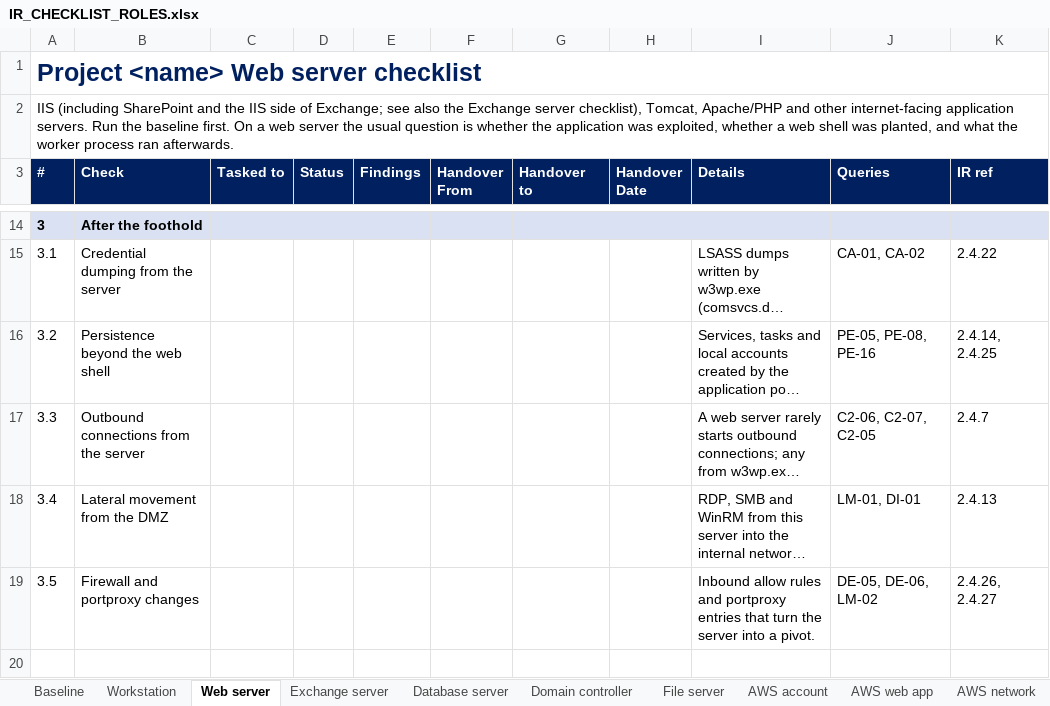
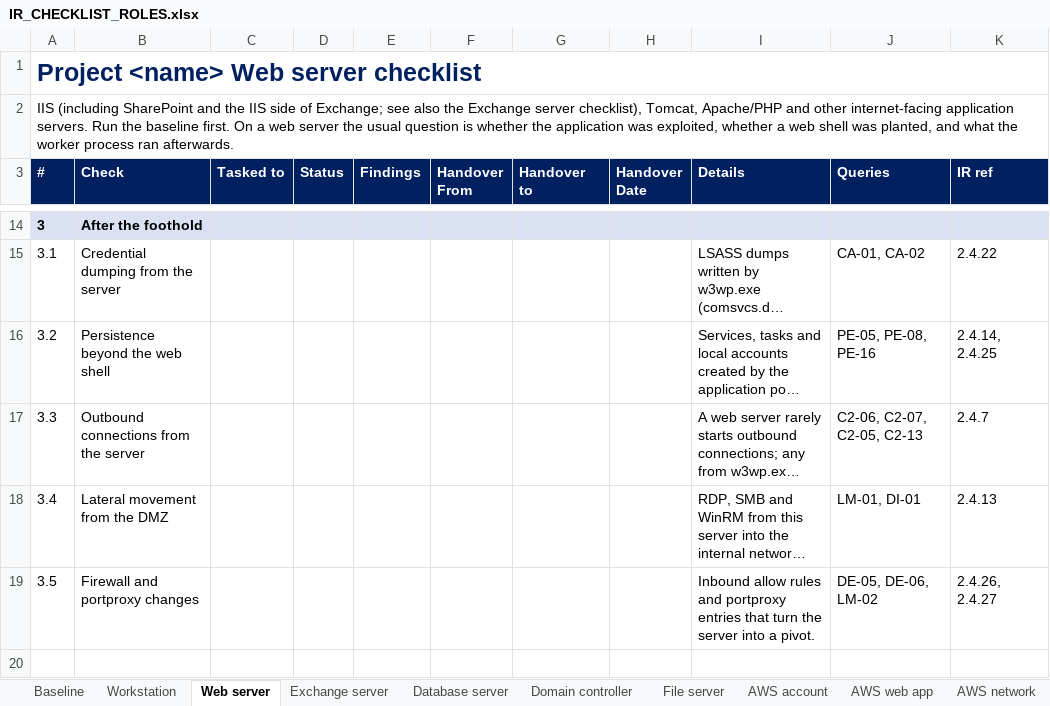
Before and after one commit to gh0stS3ntry/SOF-ELK-Import-Toolkit, an Excel workbook: hunting/checklists/IR_CHECKLIST_ROLES.xlsx, sheet Web server, drawn as a sheet; only a part is shown, gaps mark what is left out; long unchanged cells end in …; values as stored, in another font and other column widths than the file's, no borders; the diff names each change by its address in the sheet, - before the commit and + after, or states it on an @@ line.

```diff
--- a/hunting/checklists/IR_CHECKLIST_ROLES.xlsx (sheet Web server)
+++ b/hunting/checklists/IR_CHECKLIST_ROLES.xlsx (sheet Web server)
-J17 (Queries): C2-06, C2-07, C2-05
+J17 (Queries): C2-06, C2-07, C2-05, C2-13
```
Also changed, not shown: sheet Baseline, sheet Linux baseline, sheet Workstation, 27 other files.
